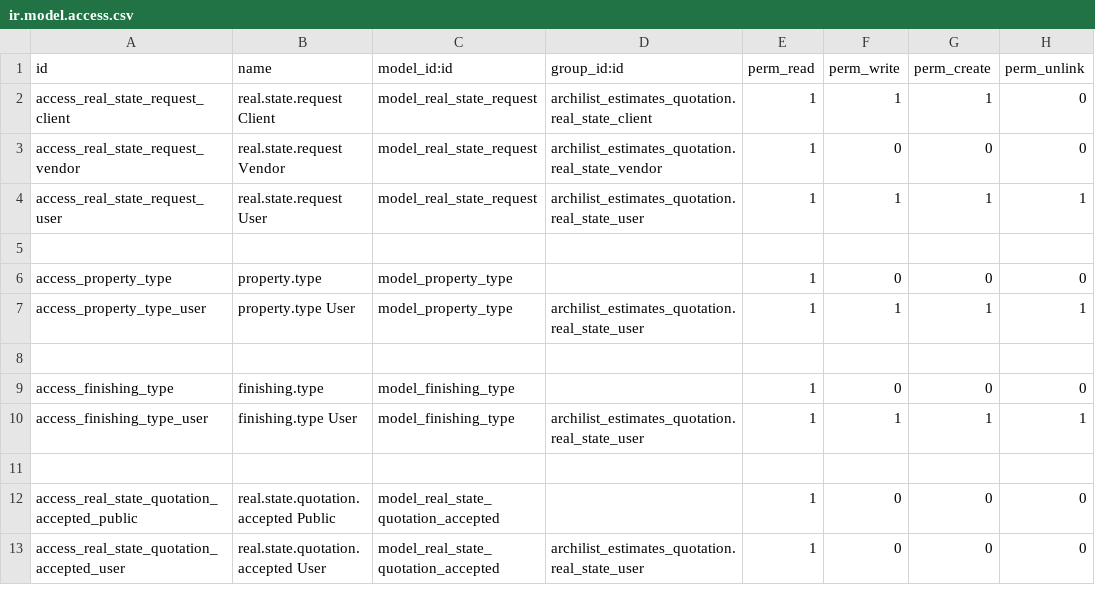
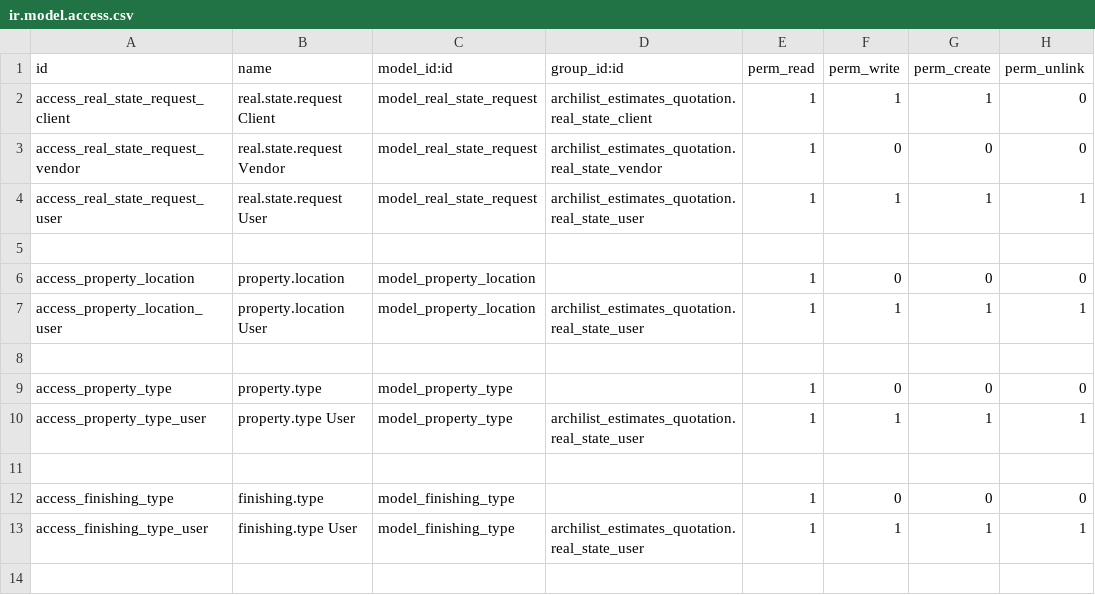
Before and after one commit to housineali/archilist_estimates_quotation, a CSV file: security/ir.model.access.csv, drawn as a sheet; only a part is shown; the shorter side is filled out with more unchanged rows; the diff names each change by its address in the sheet, - before the commit and + after, or states it on an @@ line.

```diff
--- a/security/ir.model.access.csv
+++ b/security/ir.model.access.csv
+row 6: access_property_location | property.location | model_property_location |  | 1 | 0 | 0 | 0
+row 7: access_property_location_user | property.location User | model_property_location | archilist_estimates_quotation.real_state_user | 1 | 1 | 1 | 1
+row 8: (empty)
```
Also changed, not shown: 10 other files.
